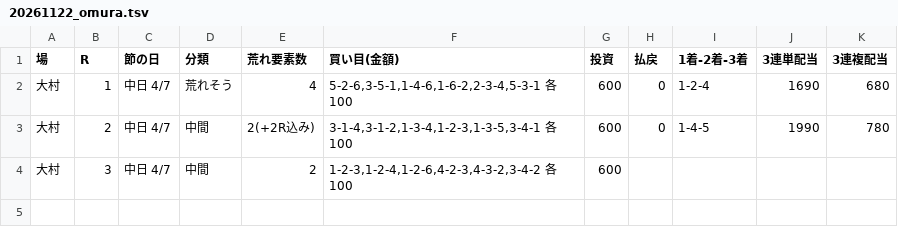
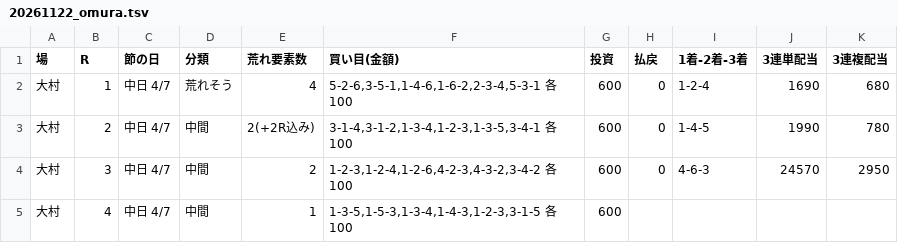
Before and after one commit to 777peipeipei-cmd/777reposi, a TSV file: notes/picks/20261122_omura.tsv, drawn as a sheet.

```diff
--- a/notes/picks/20261122_omura.tsv
+++ b/notes/picks/20261122_omura.tsv
@@ -3,2 +3,3 @@
 大村	2	中日 4/7	中間	2(+2R込み)	3-1-4,3-1-2,1-3-4,1-2-3,1-3-5,3-4-1 各100	600	0	1-4-5	1990	780
-大村	3	中日 4/7	中間	2	1-2-3,1-2-4,1-2-6,4-2-3,4-3-2,3-4-2 各100	600				
+大村	3	中日 4/7	中間	2	1-2-3,1-2-4,1-2-6,4-2-3,4-3-2,3-4-2 各100	600	0	4-6-3	24570	2950
+大村	4	中日 4/7	中間	1	1-3-5,1-5-3,1-3-4,1-4-3,1-2-3,3-1-5 各100	600				
```
